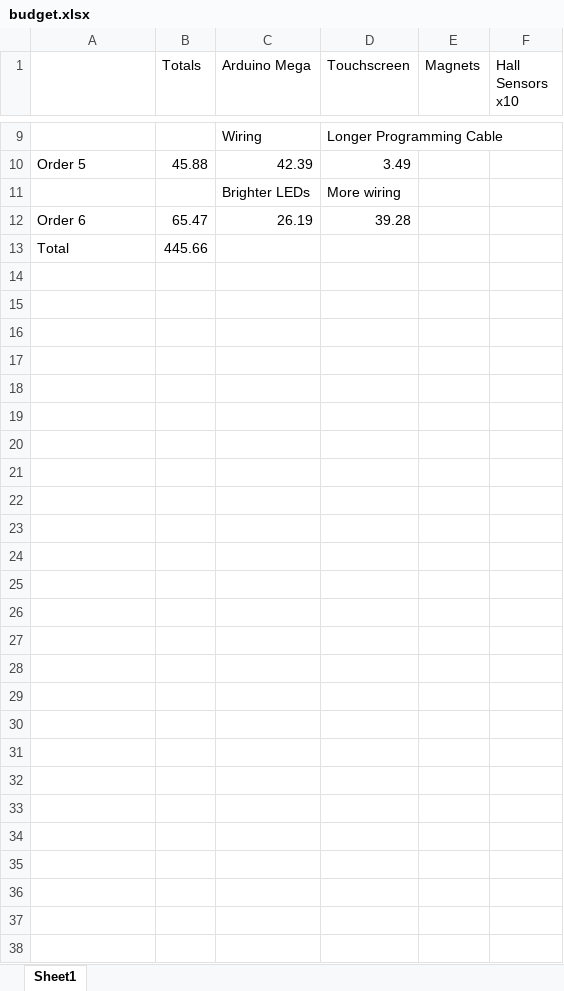
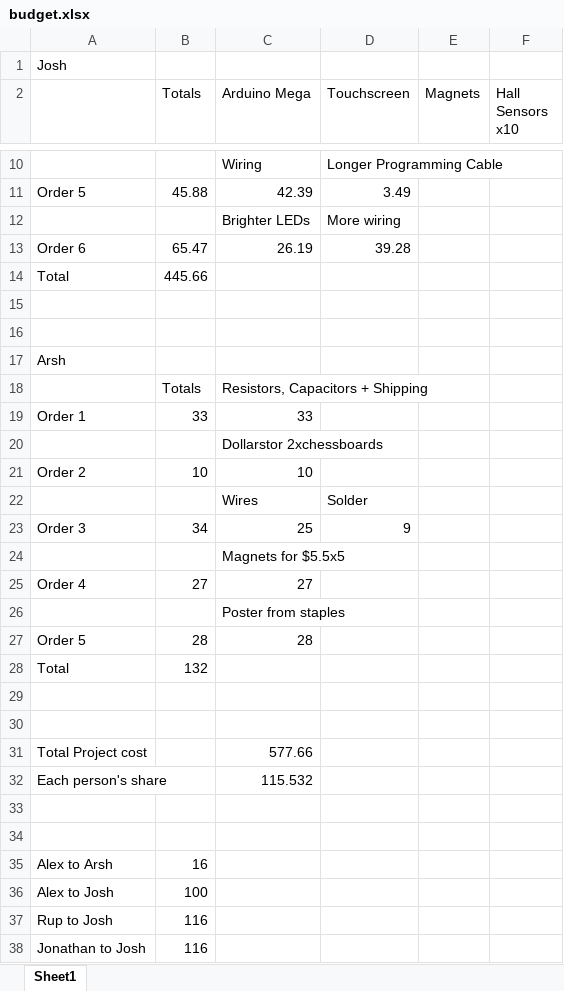
Before and after one commit to JonCels/chess-connect, an Excel workbook: docs/budget/budget.xlsx, sheet Sheet1, drawn as a sheet; only a part is shown, gaps mark what is left out; values as stored, in another font and other column widths than the file's, no borders; the diff names each change by its address in the sheet, - before the commit and + after, or states it on an @@ line.

Commit message:
update budget

```diff
--- a/docs/budget/budget.xlsx (sheet Sheet1)
+++ b/docs/budget/budget.xlsx (sheet Sheet1)
+row 1: Josh
+row 15: (empty)
+row 16: (empty)
+row 17: Arsh
+row 18:  | Totals | Resistors, Capacitors + Shipping
+row 19: Order 1 | 33 | 33
+row 20:  |  | Dollarstor 2xchessboards
+row 21: Order 2 | 10 | 10
+row 22:  |  | Wires | Solder
+row 23: Order 3 | 34 | 25 | 9
+row 24:  |  | Magnets for $5.5x5
+row 25: Order 4 | 27 | 27
+row 26:  |  | Poster from staples
+row 27: Order 5 | 28 | 28
+row 28: Total | 132
+row 29: (empty)
+row 30: (empty)
+row 31: Total Project cost |  | 577.66
+row 32: Each person's share |  | 115.532
+row 33: (empty)
+row 34: (empty)
+row 35: Alex to Arsh | 16
+row 36: Alex to Josh | 100
+row 37: Rup to Josh | 116
+row 38: Jonathan to Josh | 116
```
Also changed, not shown: formulas that keep their value.
